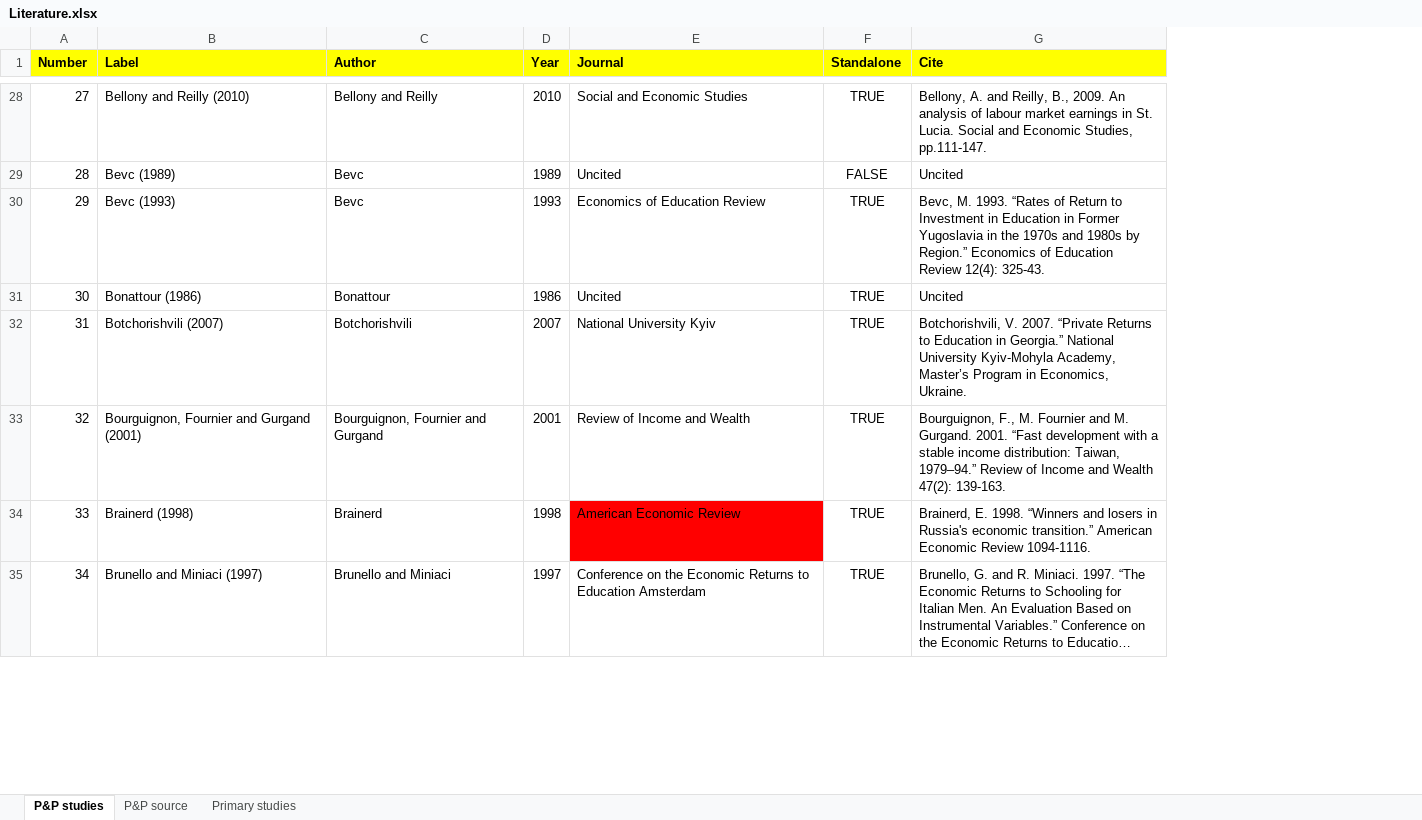
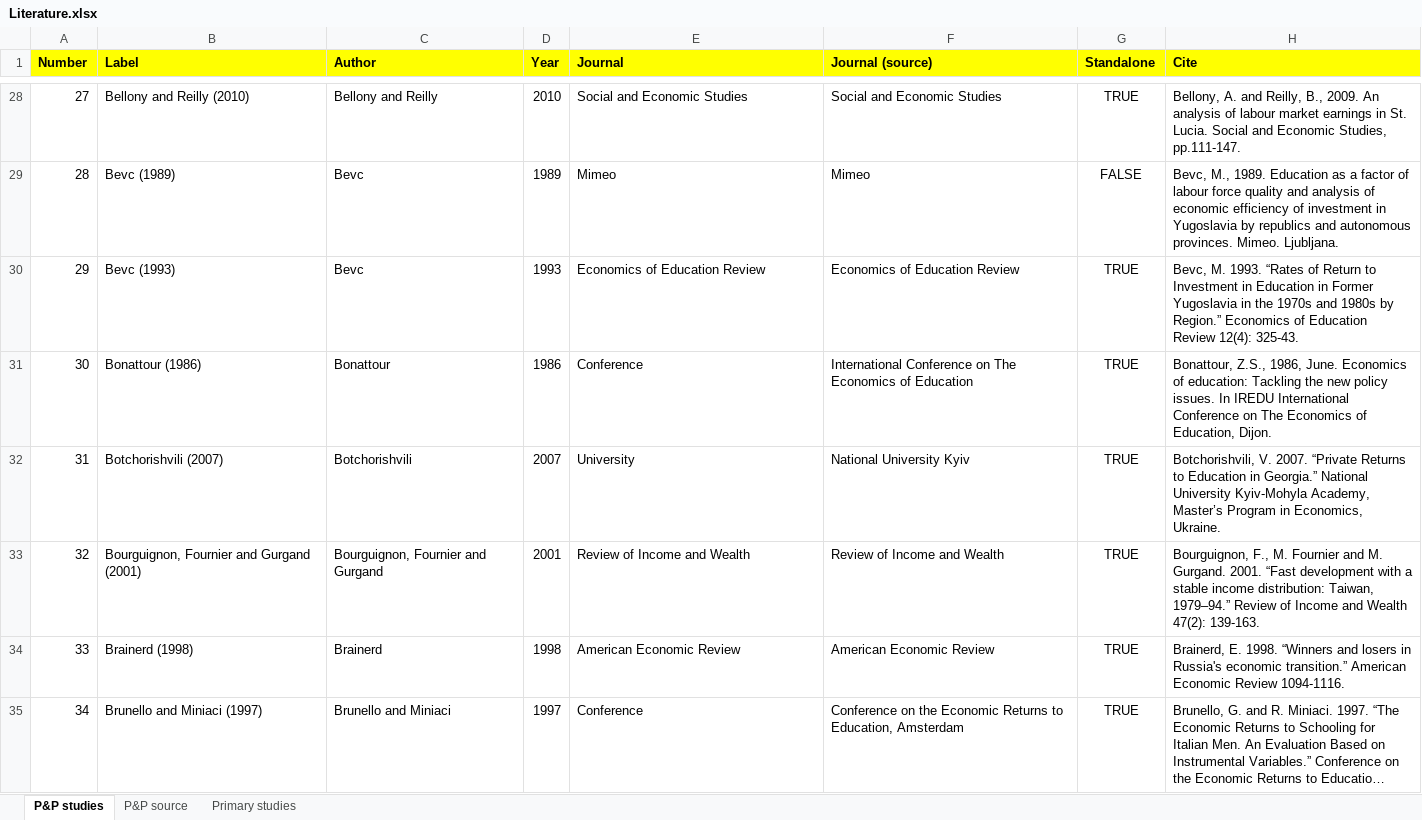
Before and after one commit to PetrCala/Diploma-Thesis, an Excel workbook: Literature/Literature.xlsx, sheet P&P studies, drawn as a sheet; only a part is shown, gaps mark what is left out; long unchanged cells end in …; values as stored, in another font and other column widths than the file's, no borders; addresses are those after the commit; the diff covers the shown part only; the diff names each change by its address in the sheet, - before the commit and + after, or states it on an @@ line.

```diff
--- a/Literature/Literature.xlsx (sheet P&P studies)
+++ b/Literature/Literature.xlsx (sheet P&P studies)
+column F (Journal (source)), rows 28-35: Social and Economic Studies | Mimeo | Economics of Education Review | International Conference on The Economics of Education | National University Kyiv | Review of Income and Wealth | American Economic Review | Conference on the Economic Returns to Education, Amsterdam
-E29 (Journal): Uncited
+E29 (Journal): Mimeo
-H29 (Cite): Uncited
+H29 (Cite): Bevc, M., 1989. Education as a factor of labour force quality and analysis of economic efficiency of investment in Yugoslavia by republics and autonomous provinces. Mimeo. Ljubljana.
-E31 (Journal): Uncited
+E31 (Journal): Conference
-H31 (Cite): Uncited
+H31 (Cite): Bonattour, Z.S., 1986, June. Economics of education: Tackling the new policy issues. In IREDU International Conference on The Economics of Education, Dijon.
-E32 (Journal): National University Kyiv
+E32 (Journal): University
-E34 fill: #FF0000
+E34 fill: none
-E35 (Journal): Conference on the Economic Returns to Education Amsterdam
+E35 (Journal): Conference
```
Also changed, not shown: 244 edited cells elsewhere in this sheet.
